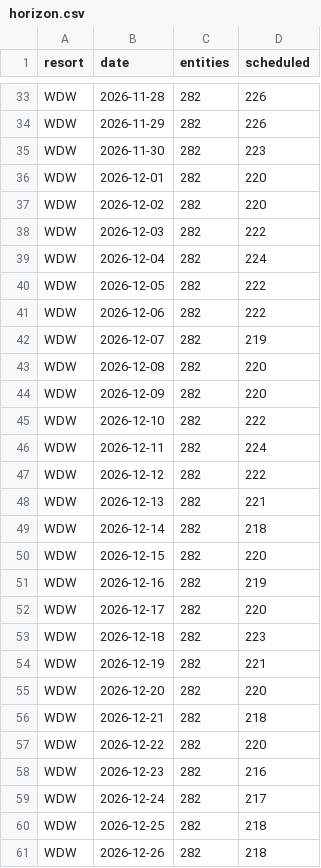
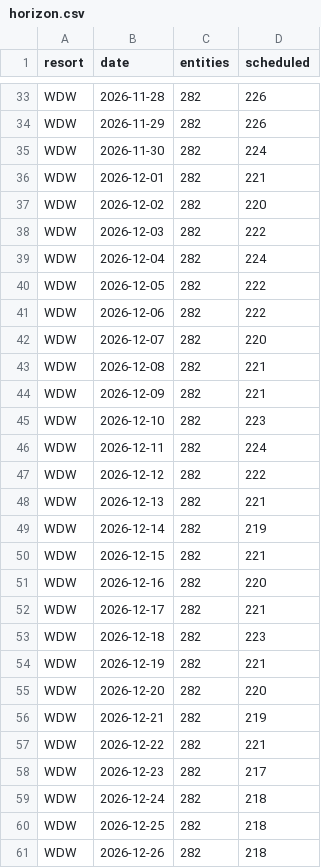
Before and after one commit to scoopdisney/closure-watch, a CSV file: data/horizon.csv, drawn as a sheet; only a part is shown, gaps mark what is left out.

```diff
--- a/data/horizon.csv
+++ b/data/horizon.csv
@@ -34,4 +34,4 @@ WDW,2026-11-28,282,226
 WDW,2026-11-29,282,226
-WDW,2026-11-30,282,223
-WDW,2026-12-01,282,220
+WDW,2026-11-30,282,224
+WDW,2026-12-01,282,221
 WDW,2026-12-02,282,220
@@ -41,6 +41,6 @@ WDW,2026-12-05,282,222
 WDW,2026-12-06,282,222
-WDW,2026-12-07,282,219
-WDW,2026-12-08,282,220
-WDW,2026-12-09,282,220
-WDW,2026-12-10,282,222
+WDW,2026-12-07,282,220
+WDW,2026-12-08,282,221
+WDW,2026-12-09,282,221
+WDW,2026-12-10,282,223
 WDW,2026-12-11,282,224
@@ -48,6 +48,6 @@ WDW,2026-12-12,282,222
 WDW,2026-12-13,282,221
-WDW,2026-12-14,282,218
-WDW,2026-12-15,282,220
-WDW,2026-12-16,282,219
-WDW,2026-12-17,282,220
+WDW,2026-12-14,282,219
+WDW,2026-12-15,282,221
+WDW,2026-12-16,282,220
+WDW,2026-12-17,282,221
 WDW,2026-12-18,282,223
@@ -55,6 +55,6 @@ WDW,2026-12-19,282,221
 WDW,2026-12-20,282,220
-WDW,2026-12-21,282,218
-WDW,2026-12-22,282,220
-WDW,2026-12-23,282,216
-WDW,2026-12-24,282,217
+WDW,2026-12-21,282,219
+WDW,2026-12-22,282,221
+WDW,2026-12-23,282,217
+WDW,2026-12-24,282,218
 WDW,2026-12-25,282,218
```
Also changed, not shown: data/closure-log.csv, data/closures.csv.
